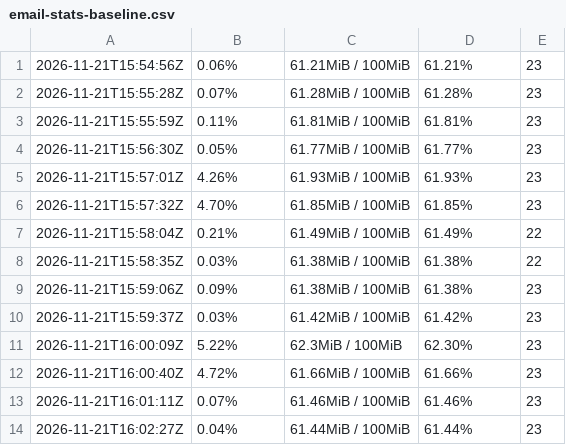
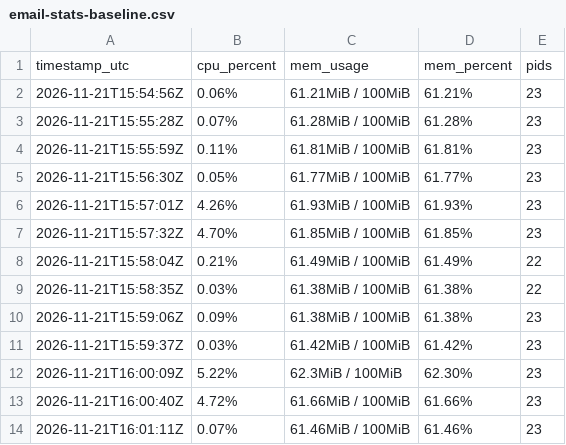
Before and after one commit to ParthTagalpallewar/OpsPilot, a CSV file: testbed/scenarios/email-stats-baseline.csv, drawn as a sheet; removed rows and columns are numbered as before the commit, all else as after; the diff names each change by its address in the sheet, - before the commit and + after, or states it on an @@ line.

```diff
--- a/testbed/scenarios/email-stats-baseline.csv
+++ b/testbed/scenarios/email-stats-baseline.csv
+row 1: timestamp_utc | cpu_percent | mem_usage | mem_percent | pids
-row 14: 2026-11-21T16:02:27Z | 0.04% | 61.44MiB / 100MiB | 61.44% | 23
```
Also changed, not shown: testbed/scenarios/email-stats-fault.csv, 9 other files.
